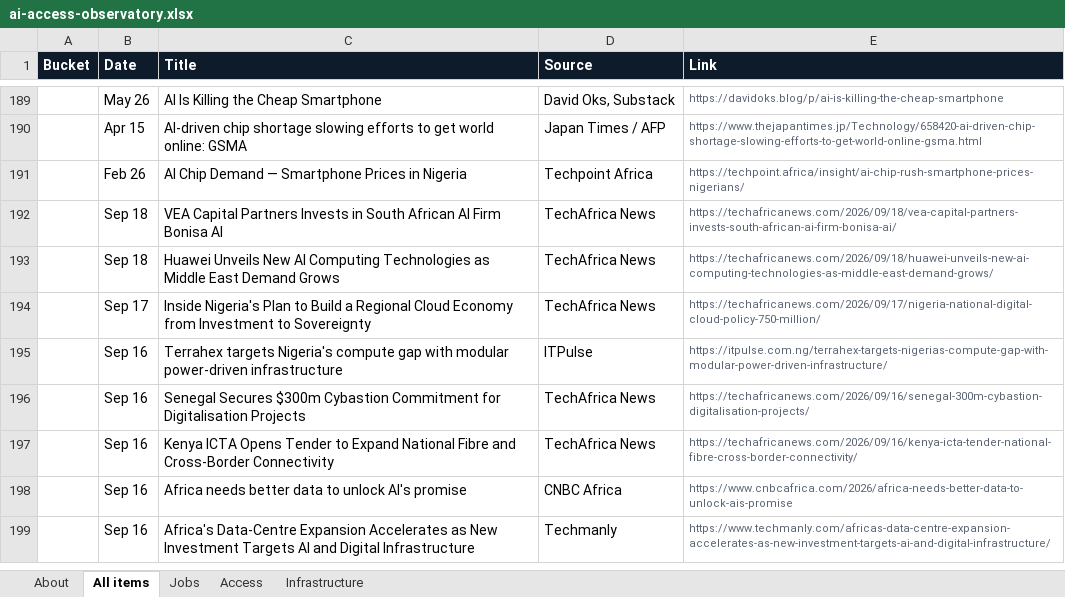
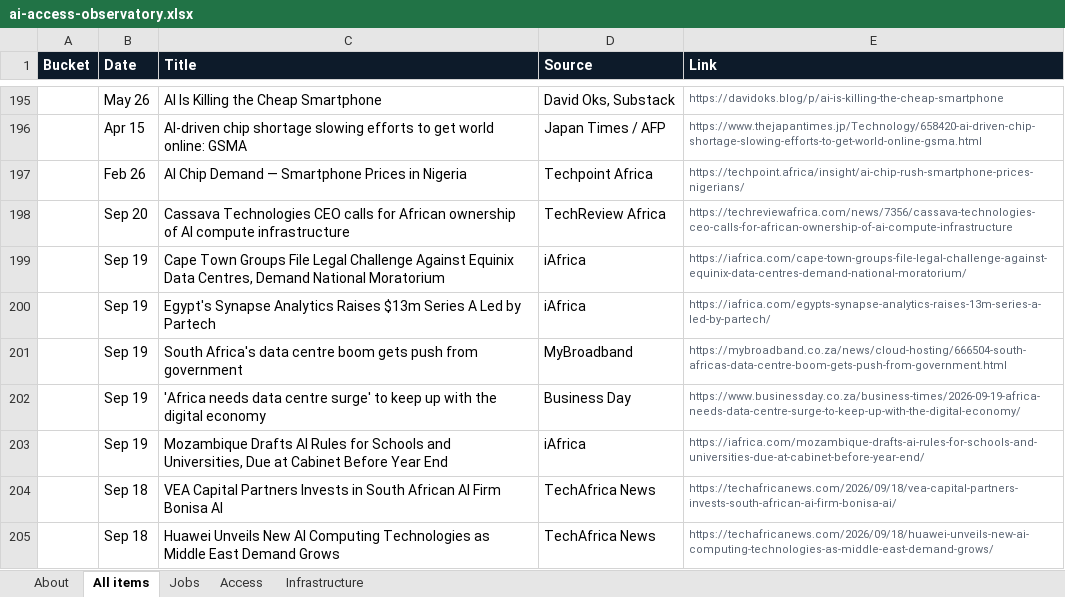
Before and after one commit to samuelajayi29-maker/ai-access-observatory, an Excel workbook: data/ai-access-observatory.xlsx, sheet All items, drawn as a sheet; only a part is shown, gaps mark what is left out; the shorter side is filled out with more unchanged rows; values as stored, in another font and other column widths than the file's, no borders; the diff covers the shown part only; the diff names each change by its address in the sheet, - before the commit and + after, or states it on an @@ line.

Commit message:
Tracker update: items.json, items.csv, Excel export

```diff
--- a/data/ai-access-observatory.xlsx (sheet All items)
+++ b/data/ai-access-observatory.xlsx (sheet All items)
+row 198:  | Sep 20 | Cassava Technologies CEO calls for African ownership of AI compute infrastructure | TechReview Africa | https://techreviewafrica.com/news/7356/cassava-technologies-ceo-calls-for-african-ownership-of-ai-compute-infrastructure
+row 199:  | Sep 19 | Cape Town Groups File Legal Challenge Against Equinix Data Centres, Demand National Moratorium | iAfrica | https://iafrica.com/cape-town-groups-file-legal-challenge-against-equinix-data-centres-demand-national-moratorium/
+row 200:  | Sep 19 | Egypt's Synapse Analytics Raises $13m Series A Led by Partech | iAfrica | https://iafrica.com/egypts-synapse-analytics-raises-13m-series-a-led-by-partech/
+row 201:  | Sep 19 | South Africa's data centre boom gets push from government | MyBroadband | https://mybroadband.co.za/news/cloud-hosting/666504-south-africas-data-centre-boom-gets-push-from-government.html
+row 202:  | Sep 19 | 'Africa needs data centre surge' to keep up with the digital economy | Business Day | https://www.businessday.co.za/business-times/2026-09-19-africa-needs-data-centre-surge-to-keep-up-with-the-digital-economy/
+row 203:  | Sep 19 | Mozambique Drafts AI Rules for Schools and Universities, Due at Cabinet Before Year End | iAfrica | https://iafrica.com/mozambique-drafts-ai-rules-for-schools-and-universities-due-at-cabinet-before-year-end/
```
Also changed, not shown: 9 added rows elsewhere in this sheet, sheet Infrastructure, sheet Jobs, sheet Access, sheet About, 2 other files.
